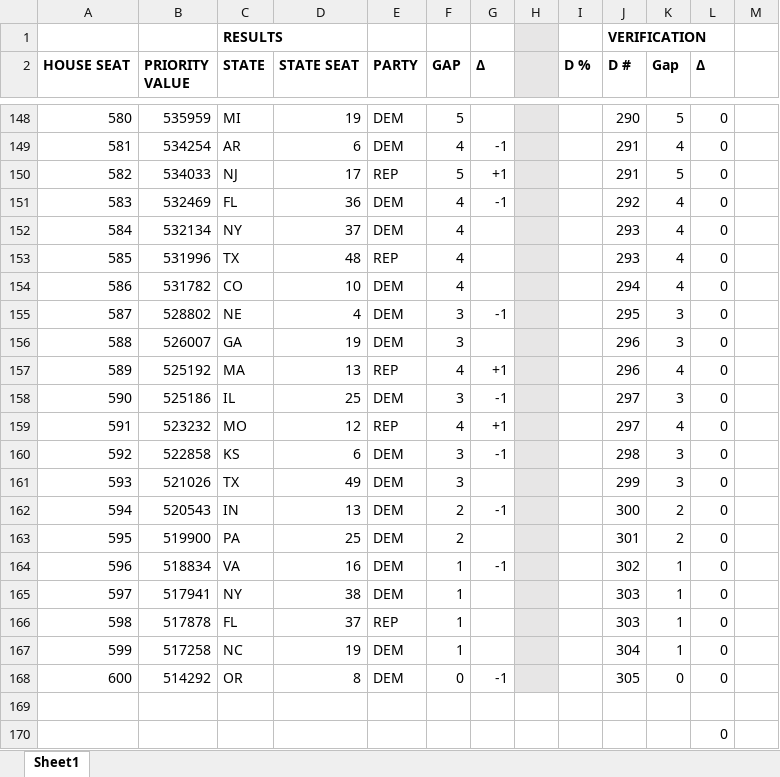
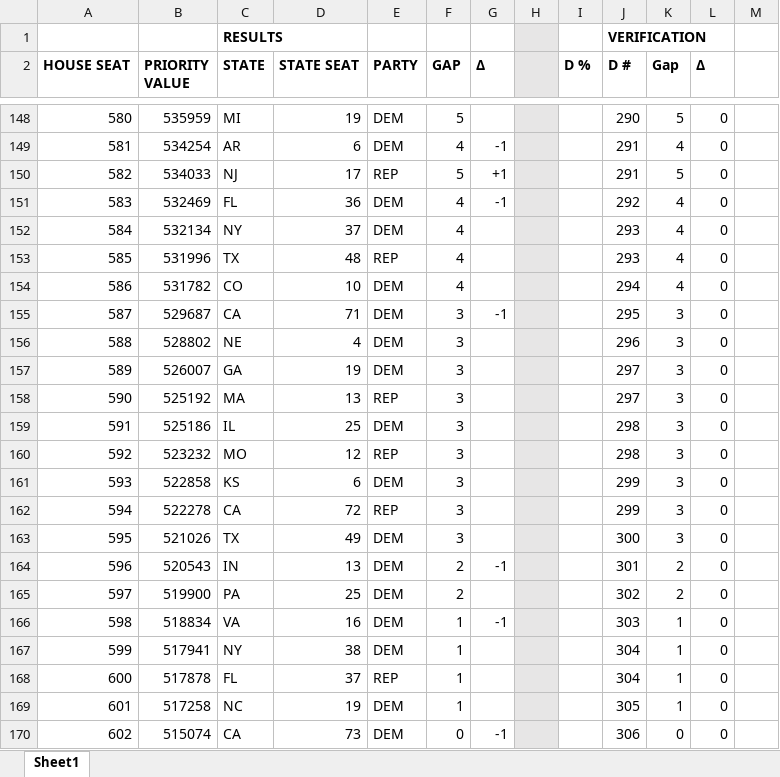
Before and after one commit to alecramsay/MM2, an Excel workbook: results/2012_reps_by_priority.xlsx, sheet Sheet1, drawn as a sheet; only a part is shown, gaps mark what is left out; values as stored, in another font and other column widths than the file's, no borders; removed rows and columns are numbered as before the commit, all else as after; the diff names each change by its address in the sheet, - before the commit and + after, or states it on an @@ line.

Commit message:
Updated 2012 spreadsheets

```diff
--- a/results/2012_reps_by_priority.xlsx (sheet Sheet1)
+++ b/results/2012_reps_by_priority.xlsx (sheet Sheet1)
+row 155: 587 | 529687 | CA | 71 | DEM | 3 | -1 |  |  | 295 | 3 | 0
@@ column A (HOUSE SEAT) renumbered between rows 156 and 170 @@
-G156 (Δ): -1
+G156 (Δ): (empty)
-J156 (D #): 295
+J156 (D #): 296
-J157:J158 (D #): 296
+J157:J158 (D #): 297
-F158 (GAP): 4
+F158 (GAP): 3
-G158 (Δ): +1
+G158 (Δ): (empty)
-K158 (Gap): 4
+K158 (Gap): 3
-G159 (Δ): -1
+G159 (Δ): (empty)
-J159:J160 (D #): 297
+J159:J160 (D #): 298
-F160 (GAP): 4
+F160 (GAP): 3
-G160 (Δ): +1
+G160 (Δ): (empty)
-K160 (Gap): 4
+K160 (Gap): 3
-G161 (Δ): -1
+G161 (Δ): (empty)
-J161 (D #): 298
+J161 (D #): 299
+row 162: 594 | 522278 | CA | 72 | REP | 3 |  |  |  | 299 | 3 | 0
-J163 (D #): 299
+J163 (D #): 300
-J164 (D #): 300
+J164 (D #): 301
-J165 (D #): 301
+J165 (D #): 302
-J166 (D #): 302
+J166 (D #): 303
-J167:J168 (D #): 303
+J167:J168 (D #): 304
-J169 (D #): 304
+J169 (D #): 305
-B170 (PRIORITY VALUE): 514292
+B170 (PRIORITY VALUE): 515074
-C170 (STATE): OR
+C170 (STATE): CA
-D170 (STATE SEAT): 8
+D170 (STATE SEAT): 73
-J170 (D #): 305
+J170 (D #): 306
-row 169: (empty)
-row 170:  |  |  |  |  |  |  |  |  |  |  | 0
```
Also changed, not shown: formulas that keep their value, results/2012_reps_by_state.xlsx.
